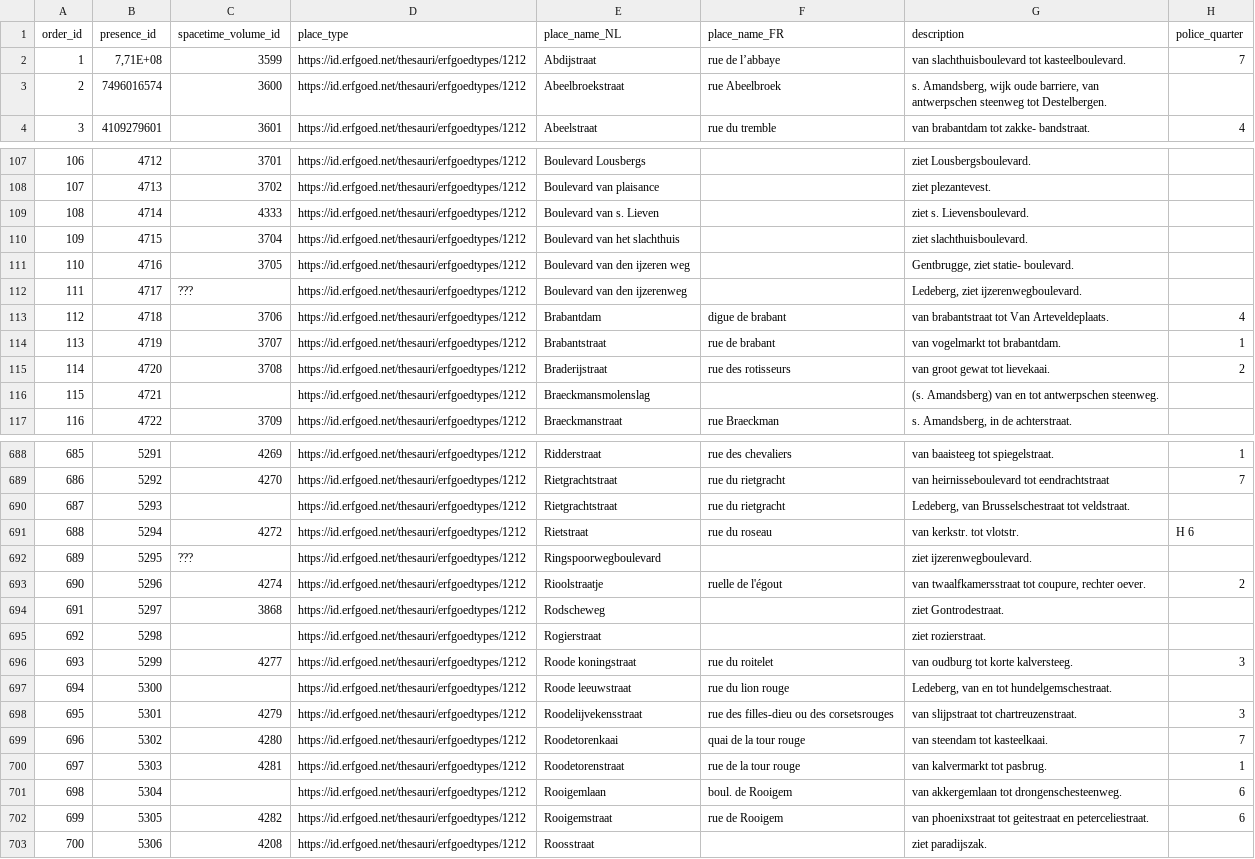
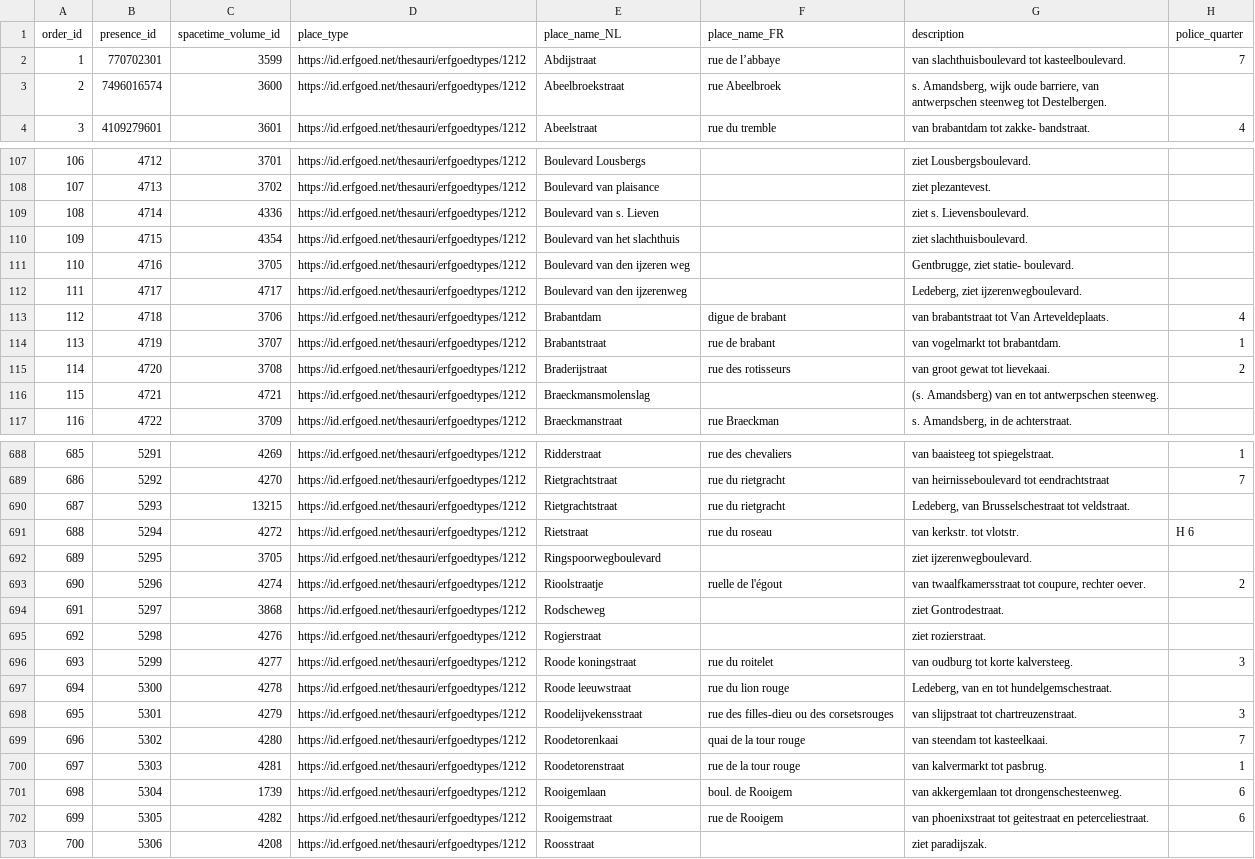
Before and after one commit to VincentDucatteeuw/Ghent-Gazetteer, a CSV file: data/derived/place observations/Wegwijzers der Stad Gent/Street indexes/1902_UB_PARSED.csv, drawn as a sheet; only a part is shown, gaps mark what is left out; the diff covers the shown part only; the diff names each change by its address in the sheet, - before the commit and + after, or states it on an @@ line.

Commit message:
add spacetime volume IDs

```diff
--- a/data/derived/place observations/Wegwijzers der Stad Gent/Street indexes/1902_UB_PARSED.csv
+++ b/data/derived/place observations/Wegwijzers der Stad Gent/Street indexes/1902_UB_PARSED.csv
-B2 (presence_id): 7,71E+08
+B2 (presence_id): 770702301
-C109 (spacetime_volume_id): 4333
+C109 (spacetime_volume_id): 4336
-C110 (spacetime_volume_id): 3704
+C110 (spacetime_volume_id): 4354
-C112 (spacetime_volume_id): ???
+C112 (spacetime_volume_id): 4717
-C116 (spacetime_volume_id): (empty)
+C116 (spacetime_volume_id): 4721
-C690 (spacetime_volume_id): (empty)
+C690 (spacetime_volume_id): 13215
-C692 (spacetime_volume_id): ???
+C692 (spacetime_volume_id): 3705
-C695 (spacetime_volume_id): (empty)
+C695 (spacetime_volume_id): 4276
-C697 (spacetime_volume_id): (empty)
+C697 (spacetime_volume_id): 4278
-C701 (spacetime_volume_id): (empty)
+C701 (spacetime_volume_id): 1739
```
Also changed, not shown: 83 edited cells elsewhere in this file.
